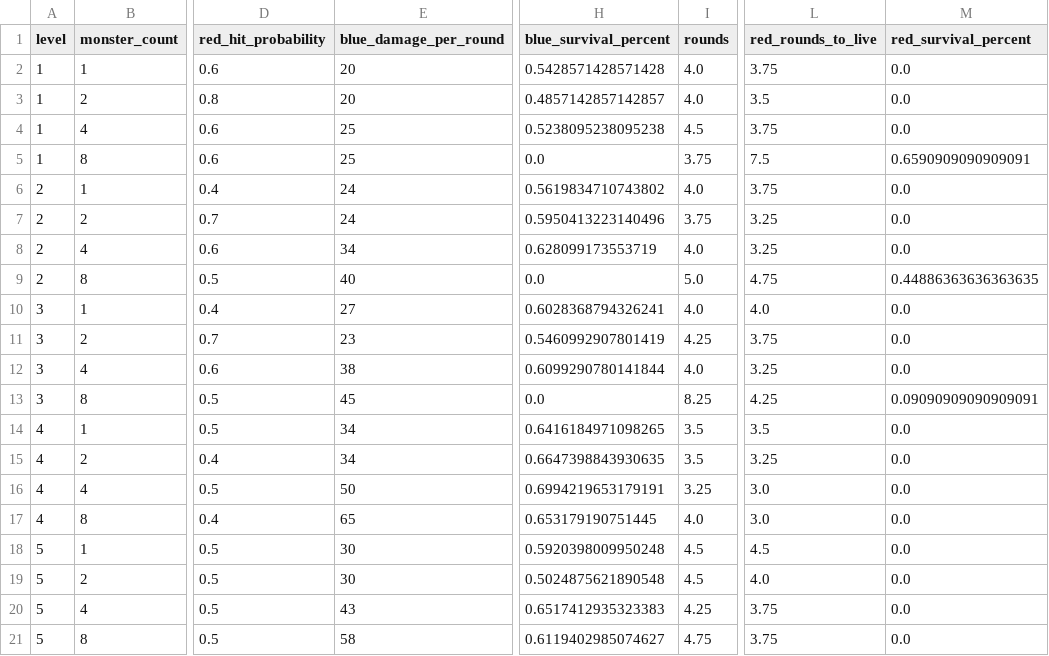
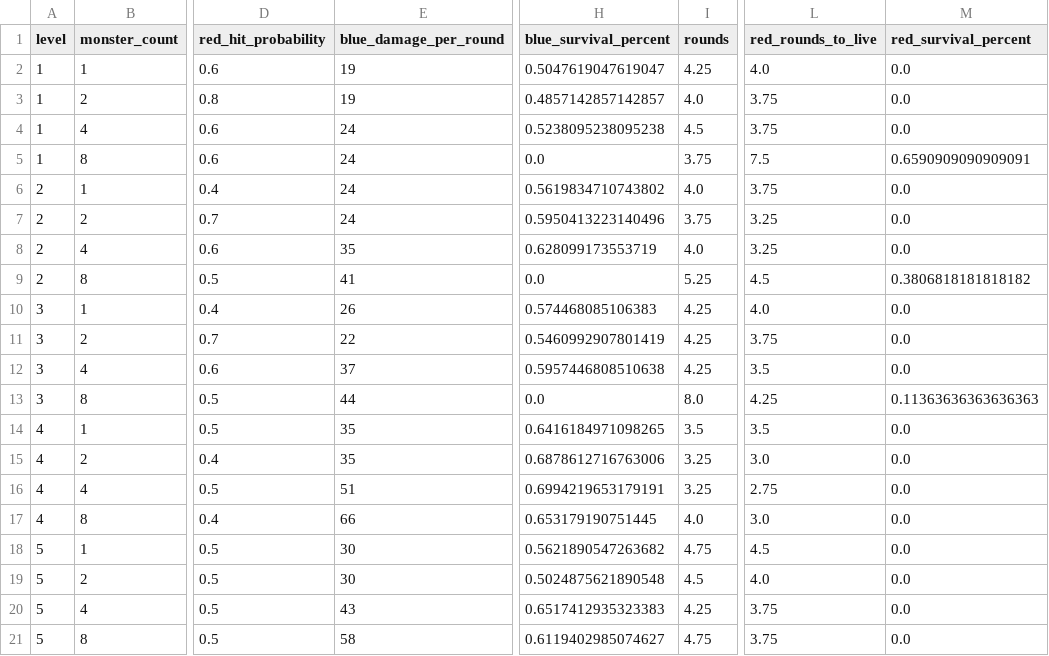
Before and after one commit to Vadskye/Rise, a CSV file: rust/combat_results/standard_encounter.csv, drawn as a sheet; only a part is shown, gaps mark what is left out; the diff covers the shown part only; the diff names each change by its address in the sheet, - before the commit and + after, or states it on an @@ line.

```diff
--- a/rust/combat_results/standard_encounter.csv
+++ b/rust/combat_results/standard_encounter.csv
-E2:E3 (blue_damage_per_round): 20
+E2:E3 (blue_damage_per_round): 19
-H2 (blue_survival_percent): 0.5428571428571428
+H2 (blue_survival_percent): 0.5047619047619047
-I2 (rounds): 4.0
+I2 (rounds): 4.25
-L2 (red_rounds_to_live): 3.75
+L2 (red_rounds_to_live): 4.0
-L3 (red_rounds_to_live): 3.5
+L3 (red_rounds_to_live): 3.75
-E4:E5 (blue_damage_per_round): 25
+E4:E5 (blue_damage_per_round): 24
-E8 (blue_damage_per_round): 34
+E8 (blue_damage_per_round): 35
-E9 (blue_damage_per_round): 40
+E9 (blue_damage_per_round): 41
-I9 (rounds): 5.0
+I9 (rounds): 5.25
-L9 (red_rounds_to_live): 4.75
+L9 (red_rounds_to_live): 4.5
-M9 (red_survival_percent): 0.44886363636363635
+M9 (red_survival_percent): 0.3806818181818182
-E10 (blue_damage_per_round): 27
+E10 (blue_damage_per_round): 26
-H10 (blue_survival_percent): 0.6028368794326241
+H10 (blue_survival_percent): 0.574468085106383
-I10 (rounds): 4.0
+I10 (rounds): 4.25
-E11 (blue_damage_per_round): 23
+E11 (blue_damage_per_round): 22
-E12 (blue_damage_per_round): 38
+E12 (blue_damage_per_round): 37
-H12 (blue_survival_percent): 0.6099290780141844
+H12 (blue_survival_percent): 0.5957446808510638
-I12 (rounds): 4.0
+I12 (rounds): 4.25
-L12 (red_rounds_to_live): 3.25
+L12 (red_rounds_to_live): 3.5
-E13 (blue_damage_per_round): 45
+E13 (blue_damage_per_round): 44
-I13 (rounds): 8.25
+I13 (rounds): 8.0
-M13 (red_survival_percent): 0.09090909090909091
+M13 (red_survival_percent): 0.11363636363636363
-E14:E15 (blue_damage_per_round): 34
+E14:E15 (blue_damage_per_round): 35
-H15 (blue_survival_percent): 0.6647398843930635
+H15 (blue_survival_percent): 0.6878612716763006
-I15 (rounds): 3.5
+I15 (rounds): 3.25
-L15 (red_rounds_to_live): 3.25
+L15 (red_rounds_to_live): 3.0
-E16 (blue_damage_per_round): 50
+E16 (blue_damage_per_round): 51
-L16 (red_rounds_to_live): 3.0
+L16 (red_rounds_to_live): 2.75
-E17 (blue_damage_per_round): 65
+E17 (blue_damage_per_round): 66
-H18 (blue_survival_percent): 0.5920398009950248
+H18 (blue_survival_percent): 0.5621890547263682
-I18 (rounds): 4.5
+I18 (rounds): 4.75
```
Also changed, not shown: 123 edited cells elsewhere in this file, rust/combat_results/difficult_encounter.csv, 6 other files.
